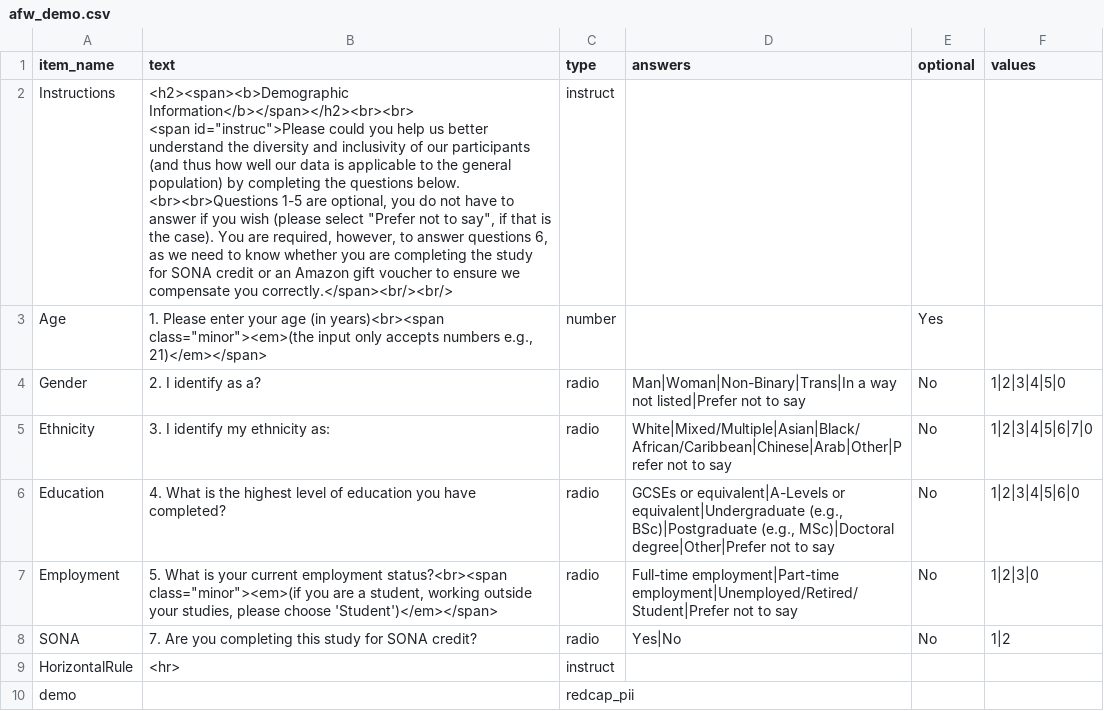
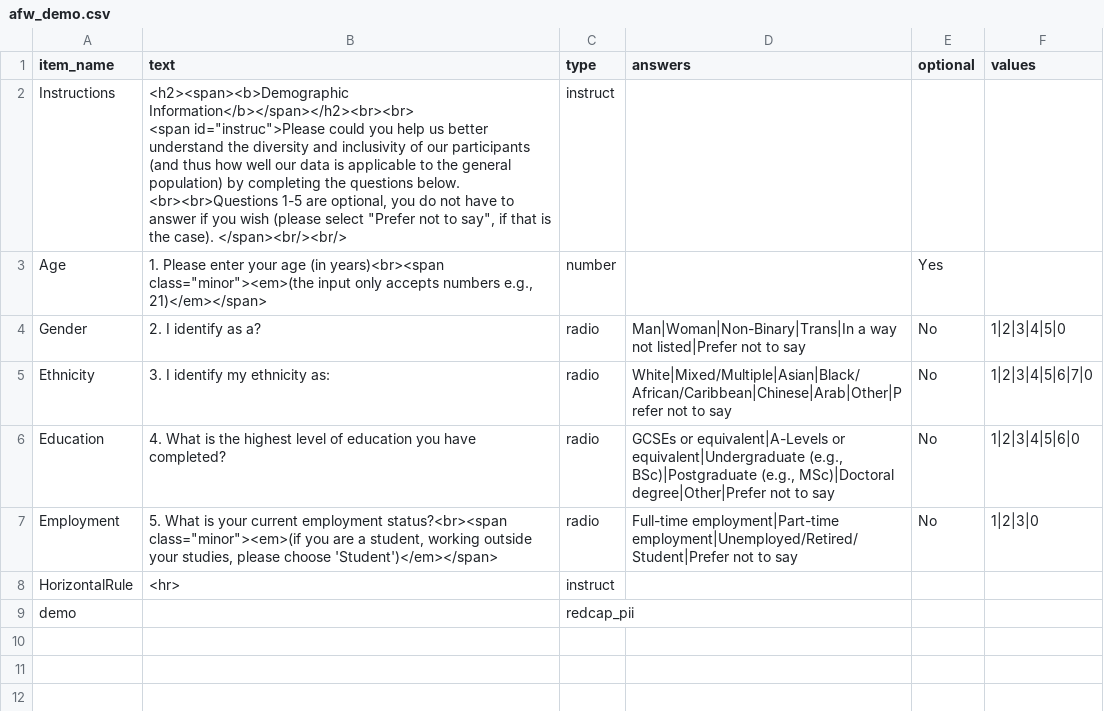
Before and after one commit to tdepsych/collector-experiments, a CSV file: User/Surveys/afw_demo.csv, drawn as a sheet.

Commit message:
Final tweaks to aaliyah study

```diff
--- a/User/Surveys/afw_demo.csv
+++ b/User/Surveys/afw_demo.csv
@@ -1,4 +1,4 @@
 item_name,text,type,answers,optional,values,
-Instructions,"<h2><span><b>Demographic Information</b></span></h2><br><br>
-<span id=""instruc"">Please could you help us better understand the diversity and inclusivity of our participants (and thus how well our data is applicable to the general population) by completing the questions below. <br><br>Questions 1-5 are optional, you do not have to answer if you wish (please select ""Prefer not to say"", if that is the case). You are required, however, to answer questions 6, as we need to know whether you are completing the study for SONA credit or an Amazon gift voucher to ensure we compensate you correctly.</span><br/><br/>",instruct,,,,
+Instructions,"<h2><span><b>Demographic Information</b></span></h2><br><br>
+<span id=""instruc"">Please could you help us better understand the diversity and inclusivity of our participants (and thus how well our data is applicable to the general population) by completing the questions below. <br><br>Questions 1-5 are optional, you do not have to answer if you wish (please select ""Prefer not to say"", if that is the case). </span><br/><br/>",instruct,,,,
 Age,"1. Please enter your age (in years)<br><span class=""minor""><em>(the input only accepts numbers e.g., 21)</em></span>",number,,Yes,,
@@ -8,3 +8,2 @@ Education,4. What is the highest level of education you have completed?,radio,"G
 Employment,"5. What is your current employment status?<br><span class=""minor""><em>(if you are a student, working outside your studies, please choose 'Student')</em></span>",radio,Full-time employment|Part-time employment|Unemployed/Retired/Student|Prefer not to say,No,1|2|3|0,
-SONA,7. Are you completing this study for SONA credit?,radio,Yes|No,No,1|2,
 HorizontalRule,<hr>,instruct,,,,
```
Also changed, not shown: User/Projects/aaliyah/procedure_1.csv, User/Surveys/post-task_attention_scale.csv, 4 other files.
